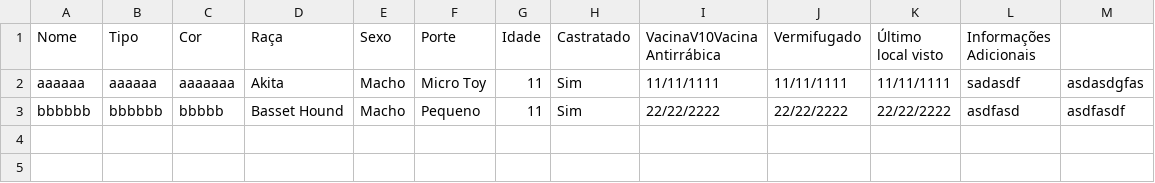
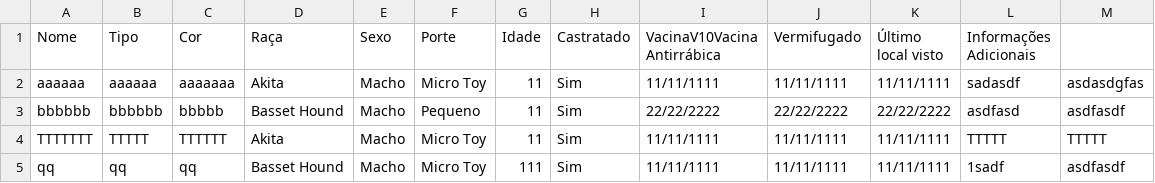
Before and after one commit to Maiky-85/pets, a CSV file: animal.csv, drawn as a sheet.

```diff
--- a/animal.csv
+++ b/animal.csv
@@ -3 +3,3 @@ aaaaaa;aaaaaa;aaaaaaa;Akita;Macho;Micro Toy;11;Sim;11/11/1111;11/11/1111;11/11/1
 bbbbbb;bbbbbb;bbbbb;Basset Hound;Macho;Pequeno;11;Sim;22/22/2222;22/22/2222;22/22/2222;asdfasd;asdfasdf
+TTTTTTT;TTTTT;TTTTTT;Akita;Macho;Micro Toy;11;Sim;11/11/1111;11/11/1111;11/11/1111;TTTTT;TTTTT
+qq;qq;qq;Basset Hound;Macho;Micro Toy;111;Sim;11/11/1111;11/11/1111;11/11/1111;1sadf;asdfasdf
```
Also changed, not shown: clinica.csv, dono.csv, 8 other files.
